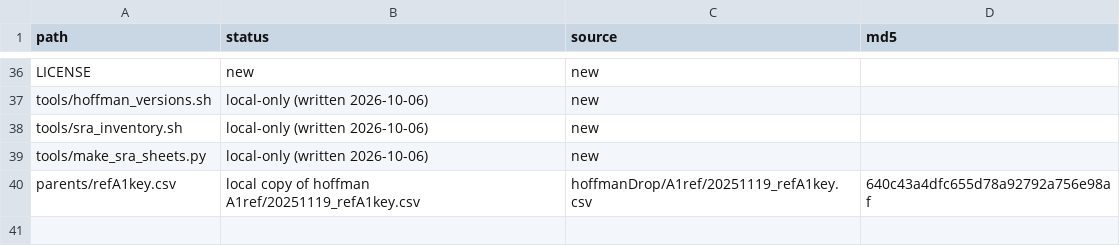
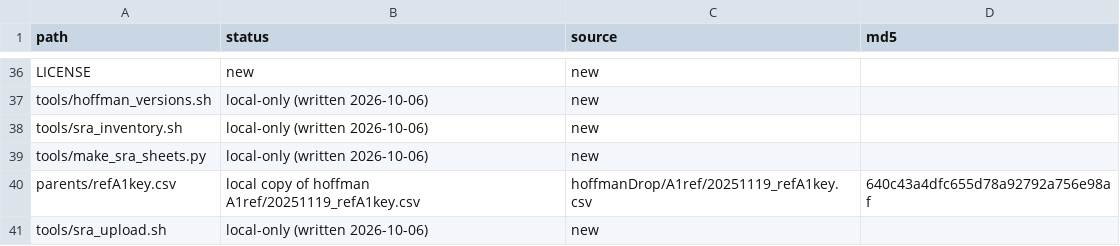
Before and after one commit to brunig/microscale-xqtl, a TSV file: MANIFEST.tsv, drawn as a sheet; only a part is shown, gaps mark what is left out.

```diff
--- a/MANIFEST.tsv
+++ b/MANIFEST.tsv
@@ -40 +40,2 @@ tools/make_sra_sheets.py	local-only (written 2026-10-06)	new
 parents/refA1key.csv	local copy of hoffman A1ref/20251119_refA1key.csv	hoffmanDrop/A1ref/20251119_refA1key.csv	640c43a4dfc655d78a92792a756e98af
+tools/sra_upload.sh	local-only (written 2026-10-06)	new	
```
Also changed, not shown: 3 other files.
